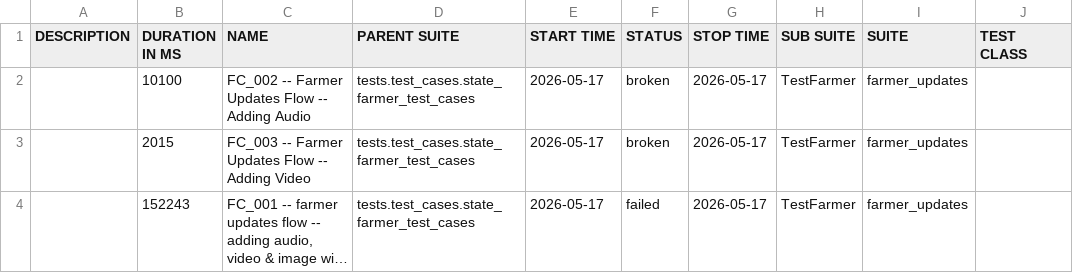
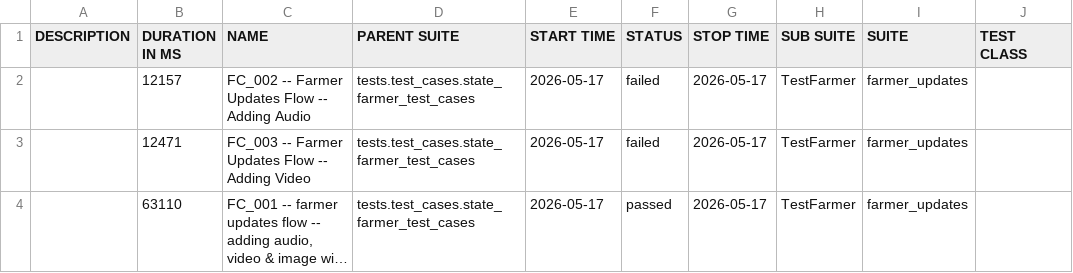
Before and after one commit to Pramodpulicherla-279/test-automation-platform, a CSV file: allure-report/data/suites.csv, drawn as a sheet; only a part is shown; long unchanged cells end in …; the diff names each change by its address in the sheet, - before the commit and + after, or states it on an @@ line.

```diff
--- a/allure-report/data/suites.csv
+++ b/allure-report/data/suites.csv
-B2 (DURATION IN MS): 10100
+B2 (DURATION IN MS): 12157
-F2:F3 (STATUS): broken
+F2:F3 (STATUS): failed
-B3 (DURATION IN MS): 2015
+B3 (DURATION IN MS): 12471
-B4 (DURATION IN MS): 152243
+B4 (DURATION IN MS): 63110
-F4 (STATUS): failed
+F4 (STATUS): passed
```
Also changed, not shown: allure-report/data/behaviors.csv, 47 other files.
